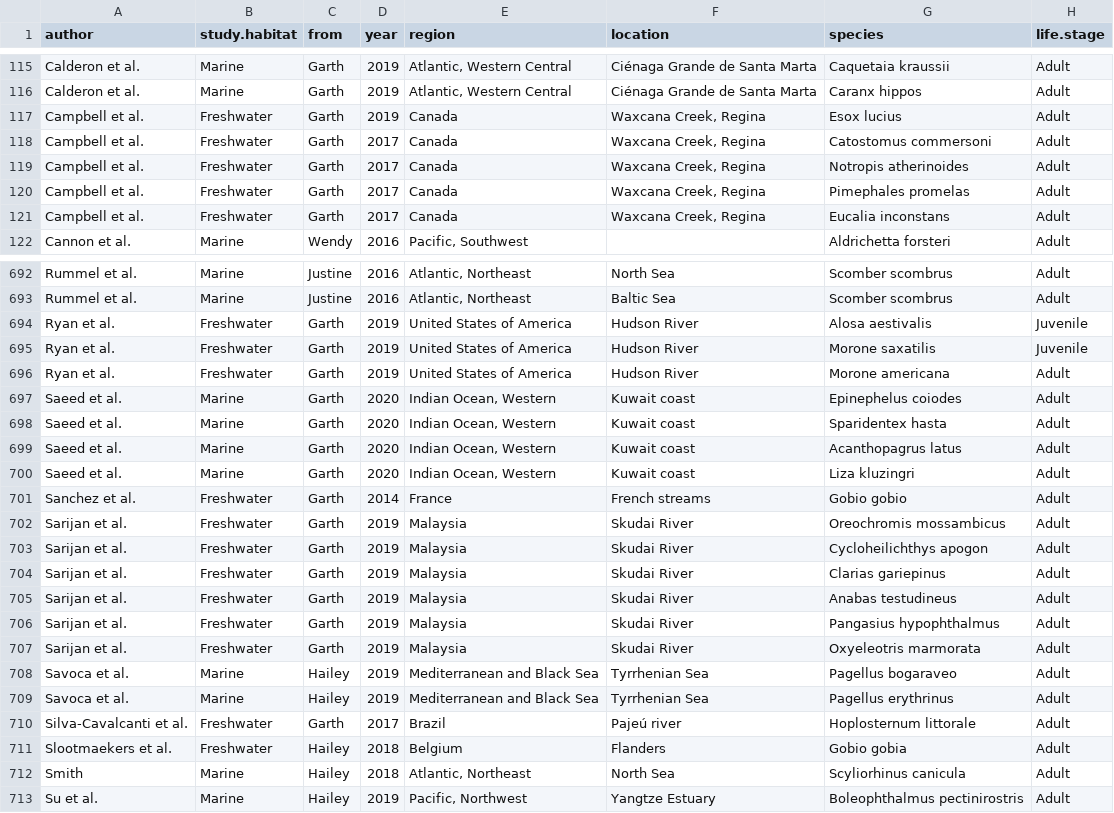
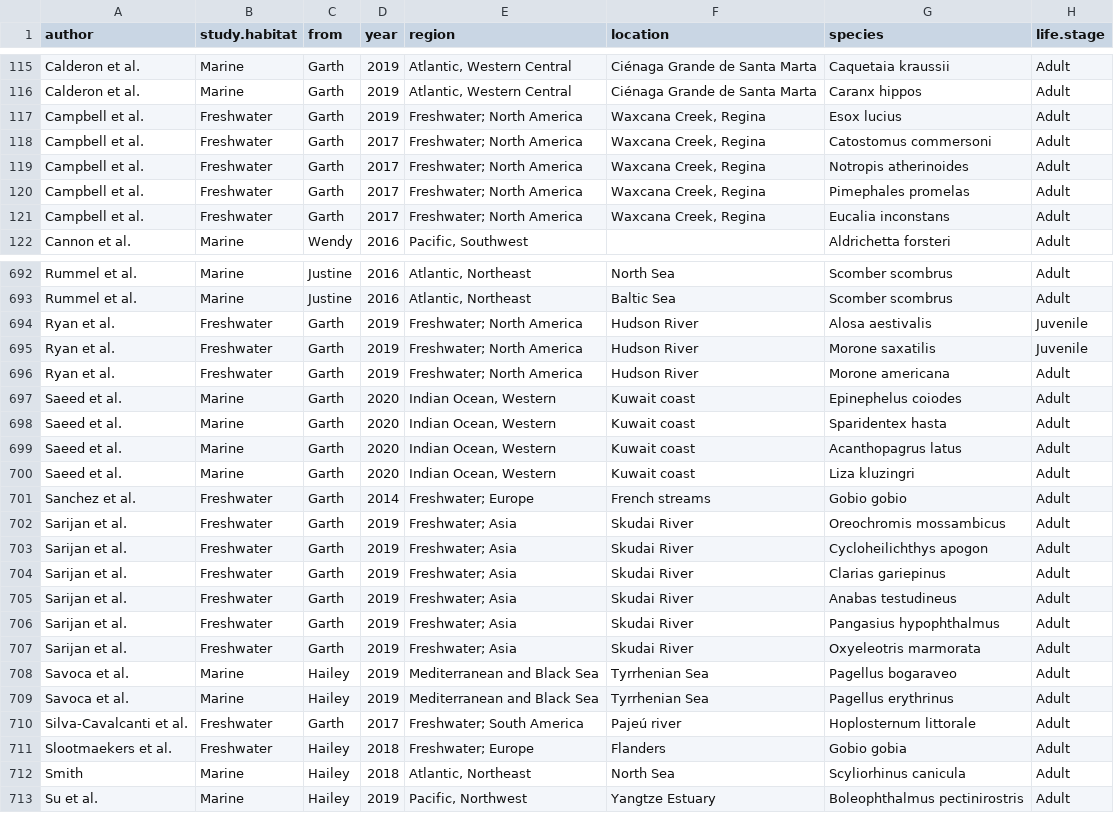
Before and after one commit to GCov/A-Bayesian-analysis-of-the-factors-determining-microplastics-ingestion-in-fishes, a CSV file: trophicfishdata.csv, drawn as a sheet; only a part is shown, gaps mark what is left out; the diff covers the shown part only; the diff names each change by its address in the sheet, - before the commit and + after, or states it on an @@ line.

```diff
--- a/trophicfishdata.csv
+++ b/trophicfishdata.csv
-E117:E121 (region): Canada
+E117:E121 (region): Freshwater; North America
-E694:E696 (region): United States of America
+E694:E696 (region): Freshwater; North America
-E701 (region): France
+E701 (region): Freshwater; Europe
-E702:E707 (region): Malaysia
+E702:E707 (region): Freshwater; Asia
-E710 (region): Brazil
+E710 (region): Freshwater; South America
-E711 (region): Belgium
+E711 (region): Freshwater; Europe
```
Also changed, not shown: 57 edited cells elsewhere in this file, 4 other files.
